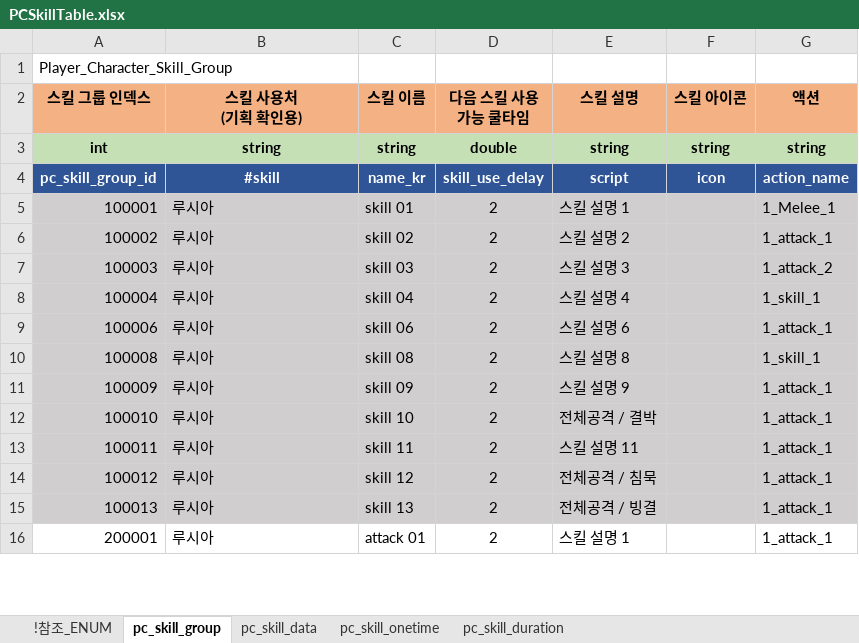
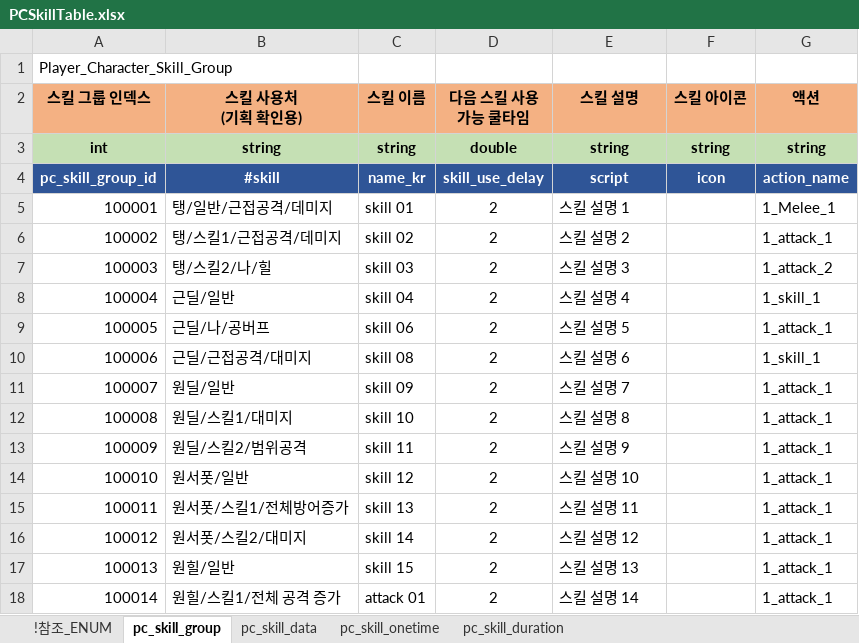
Before and after one commit to shanash/ZeroOne, an Excel workbook: Android/ExcelData/PCSkillTable.xlsx, sheet pc_skill_group, drawn as a sheet; only a part is shown; values as stored, in another font and other column widths than the file's, no borders; addresses are those after the commit; the diff covers the shown part only; the diff names each change by its address in the sheet, - before the commit and + after, or states it on an @@ line.

```diff
--- a/Android/ExcelData/PCSkillTable.xlsx (sheet pc_skill_group)
+++ b/Android/ExcelData/PCSkillTable.xlsx (sheet pc_skill_group)
-A5:G8 fill: #D0CECE
+A5:G8 fill: none
-B5 (스킬 사용처 (기획 확인용)): 루시아
+B5 (스킬 사용처 (기획 확인용)): 탱/일반/근접공격/데미지
-B6 (스킬 사용처 (기획 확인용)): 루시아
+B6 (스킬 사용처 (기획 확인용)): 탱/스킬1/근접공격/데미지
-B7 (스킬 사용처 (기획 확인용)): 루시아
+B7 (스킬 사용처 (기획 확인용)): 탱/스킬2/나/힐
-B8 (스킬 사용처 (기획 확인용)): 루시아
+B8 (스킬 사용처 (기획 확인용)): 근딜/일반
+row 9: 100005 | 근딜/나/공버프 | skill 06 | 2 | 스킬 설명 5 |  | 1_attack_1
-A10:G10 fill: #D0CECE
+A10:G10 fill: none
-B10 (스킬 사용처 (기획 확인용)): 루시아
+B10 (스킬 사용처 (기획 확인용)): 근딜/근접공격/대미지
-C10 (스킬 이름): skill 06
+C10 (스킬 이름): skill 08
-G10 (액션): 1_attack_1
+G10 (액션): 1_skill_1
+row 11: 100007 | 원딜/일반 | skill 09 | 2 | 스킬 설명 7 |  | 1_attack_1
-A12:G17 fill: #D0CECE
+A12:G17 fill: none
-B12 (스킬 사용처 (기획 확인용)): 루시아
+B12 (스킬 사용처 (기획 확인용)): 원딜/스킬1/대미지
-C12 (스킬 이름): skill 08
+C12 (스킬 이름): skill 10
-G12 (액션): 1_skill_1
+G12 (액션): 1_attack_1
-B13 (스킬 사용처 (기획 확인용)): 루시아
+B13 (스킬 사용처 (기획 확인용)): 원딜/스킬2/범위공격
-C13 (스킬 이름): skill 09
+C13 (스킬 이름): skill 11
-B14 (스킬 사용처 (기획 확인용)): 루시아
+B14 (스킬 사용처 (기획 확인용)): 원서폿/일반
-C14 (스킬 이름): skill 10
+C14 (스킬 이름): skill 12
-E14 (스킬 설명): 전체공격 / 결박
+E14 (스킬 설명): 스킬 설명 10
-B15 (스킬 사용처 (기획 확인용)): 루시아
+B15 (스킬 사용처 (기획 확인용)): 원서폿/스킬1/전체방어증가
-C15 (스킬 이름): skill 11
+C15 (스킬 이름): skill 13
-B16 (스킬 사용처 (기획 확인용)): 루시아
+B16 (스킬 사용처 (기획 확인용)): 원서폿/스킬2/대미지
-C16 (스킬 이름): skill 12
+C16 (스킬 이름): skill 14
-E16 (스킬 설명): 전체공격 / 침묵
+E16 (스킬 설명): 스킬 설명 12
-B17 (스킬 사용처 (기획 확인용)): 루시아
+B17 (스킬 사용처 (기획 확인용)): 원힐/일반
-C17 (스킬 이름): skill 13
+C17 (스킬 이름): skill 15
-E17 (스킬 설명): 전체공격 / 빙결
+E17 (스킬 설명): 스킬 설명 13
-A18 (스킬 그룹 인덱스): 200001
+A18 (스킬 그룹 인덱스): 100014
-B18 (스킬 사용처 (기획 확인용)): 루시아
+B18 (스킬 사용처 (기획 확인용)): 원힐/스킬1/전체 공격 증가
-E18 (스킬 설명): 스킬 설명 1
+E18 (스킬 설명): 스킬 설명 14
```
Also changed, not shown: 15 edited cells elsewhere in this sheet, sheet pc_skill_data, sheet pc_skill_duration, sheet pc_skill_onetime, sheet !참조_ENUM, formulas that keep their value, Android/ExcelData/Enums_01.xlsx, 1 other file.
